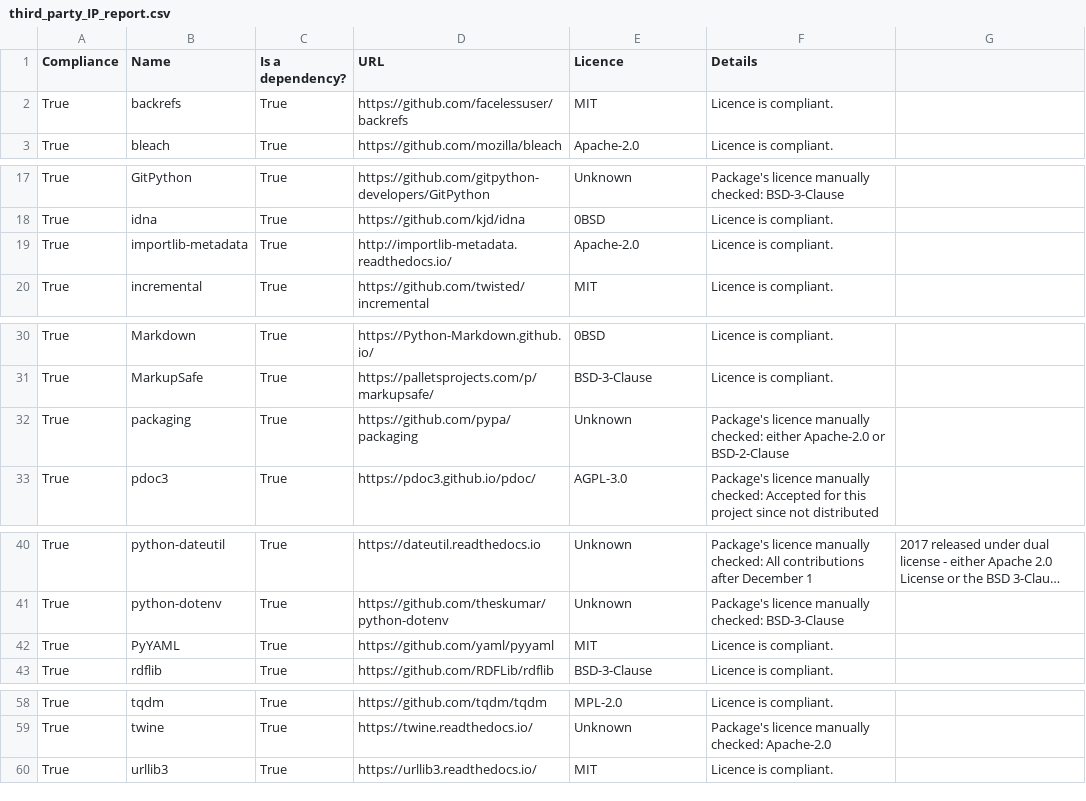
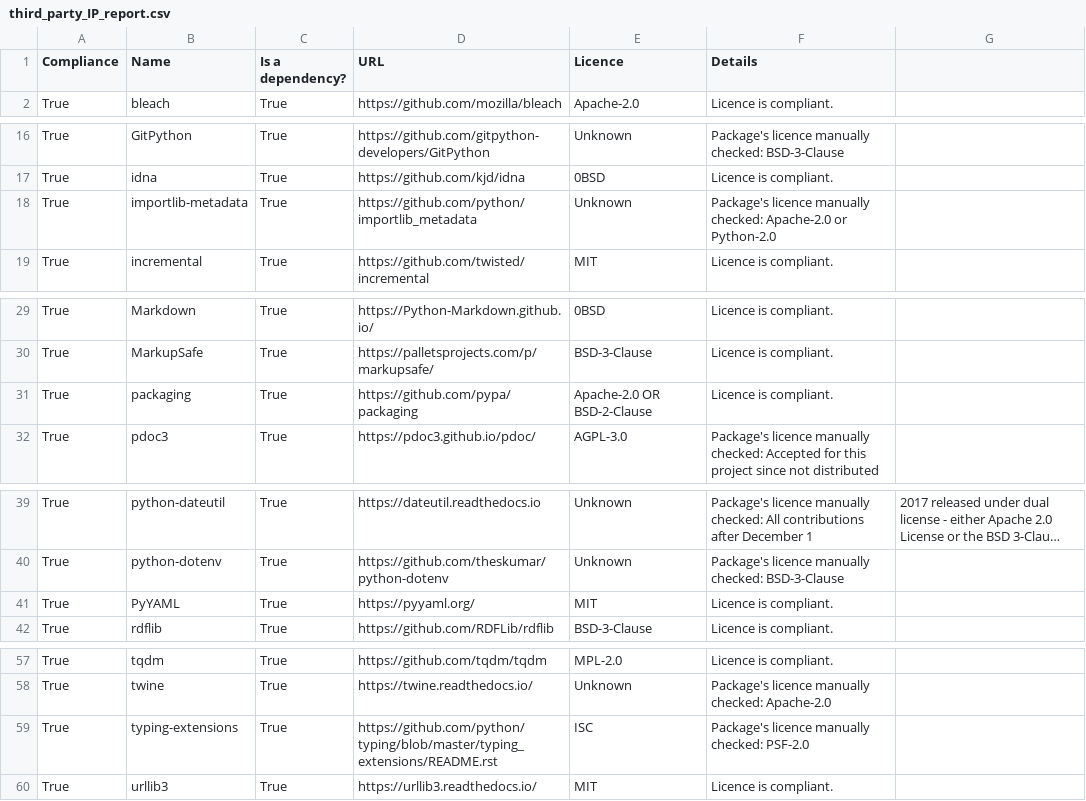
Before and after one commit to ARMmbed/continuous-delivery-scripts, a CSV file: docs/third_party_IP_report.csv, drawn as a sheet; only a part is shown, gaps mark what is left out; long unchanged cells end in …; removed rows and columns are numbered as before the commit, all else as after; the diff names each change by its address in the sheet, - before the commit and + after, or states it on an @@ line.

```diff
--- a/docs/third_party_IP_report.csv
+++ b/docs/third_party_IP_report.csv
-row 2: True | backrefs | True | https://github.com/facelessuser/backrefs | MIT | Licence is compliant.
-D18 (URL): http://importlib-metadata.readthedocs.io/
+D18 (URL): https://github.com/python/importlib_metadata
-E18 (Licence): Apache-2.0
+E18 (Licence): Unknown
-F18 (Details): Licence is compliant.
+F18 (Details): Package's licence manually checked: Apache-2.0 or Python-2.0
-E31 (Licence): Unknown
+E31 (Licence): Apache-2.0 OR BSD-2-Clause
-F31 (Details): Package's licence manually checked: either Apache-2.0 or BSD-2-Clause
+F31 (Details): Licence is compliant.
-D41 (URL): https://github.com/yaml/pyyaml
+D41 (URL): https://pyyaml.org/
+row 59: True | typing-extensions | True | https://github.com/python/typing/blob/master/typing_extensions/README.rst | ISC | Package's licence manually checked: PSF-2.0
```
Also changed, not shown: 47 other files.
